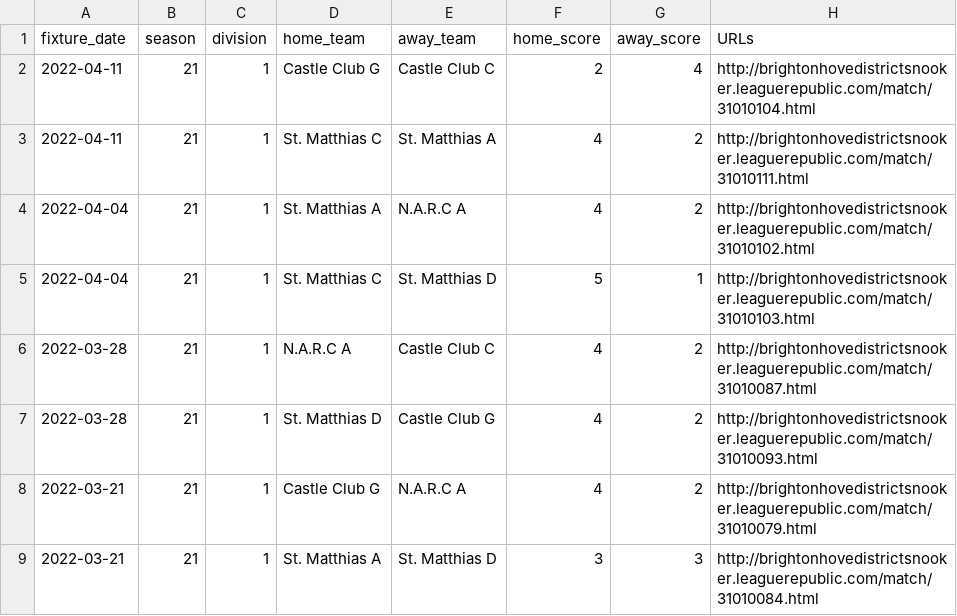
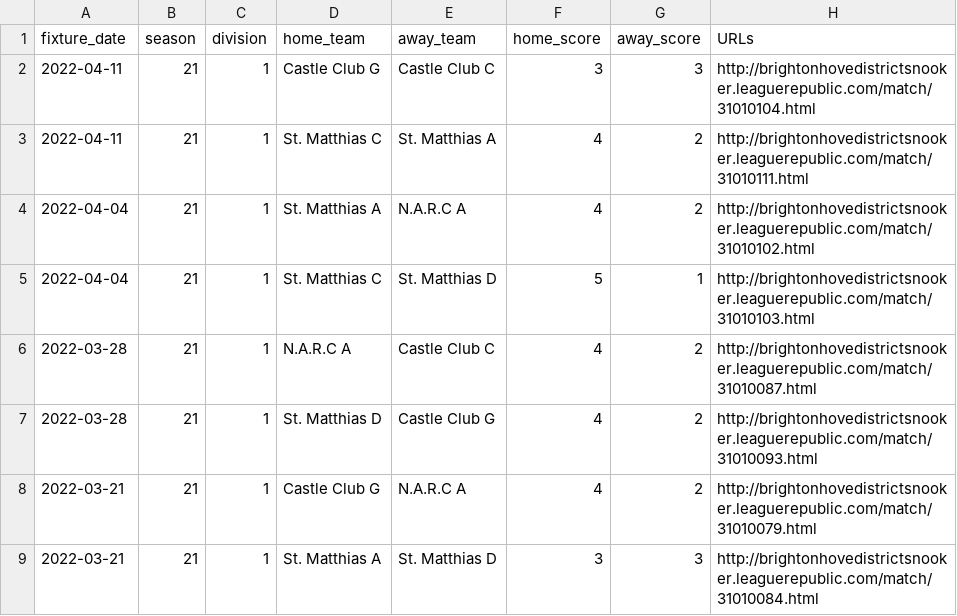
Before and after one commit to sheepworrier/bhdbsl, a CSV file: New-website-match-scores.csv, drawn as a sheet; only a part is shown.

```diff
--- a/New-website-match-scores.csv
+++ b/New-website-match-scores.csv
@@ -1,3 +1,3 @@
 fixture_date,season,division,home_team,away_team,home_score,away_score,URLs
-2022-04-11,21,1,Castle Club G,Castle Club C,2,4,http://brightonhovedistrictsnooker.leaguerepublic.com/match/31010104.html
+2022-04-11,21,1,Castle Club G,Castle Club C,3,3,http://brightonhovedistrictsnooker.leaguerepublic.com/match/31010104.html
 2022-04-11,21,1,St. Matthias C,St. Matthias A,4,2,http://brightonhovedistrictsnooker.leaguerepublic.com/match/31010111.html
```
Also changed, not shown: New-website-breaks.csv, New-website-frame-scores.csv, 3 other files.
